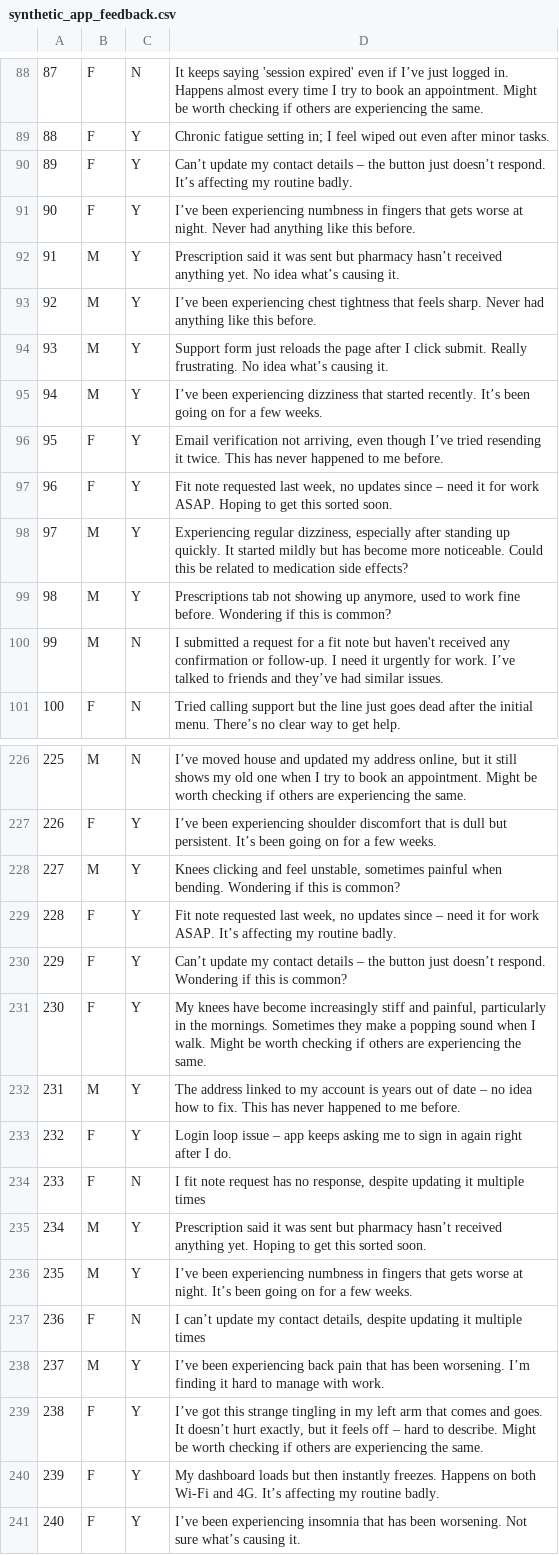
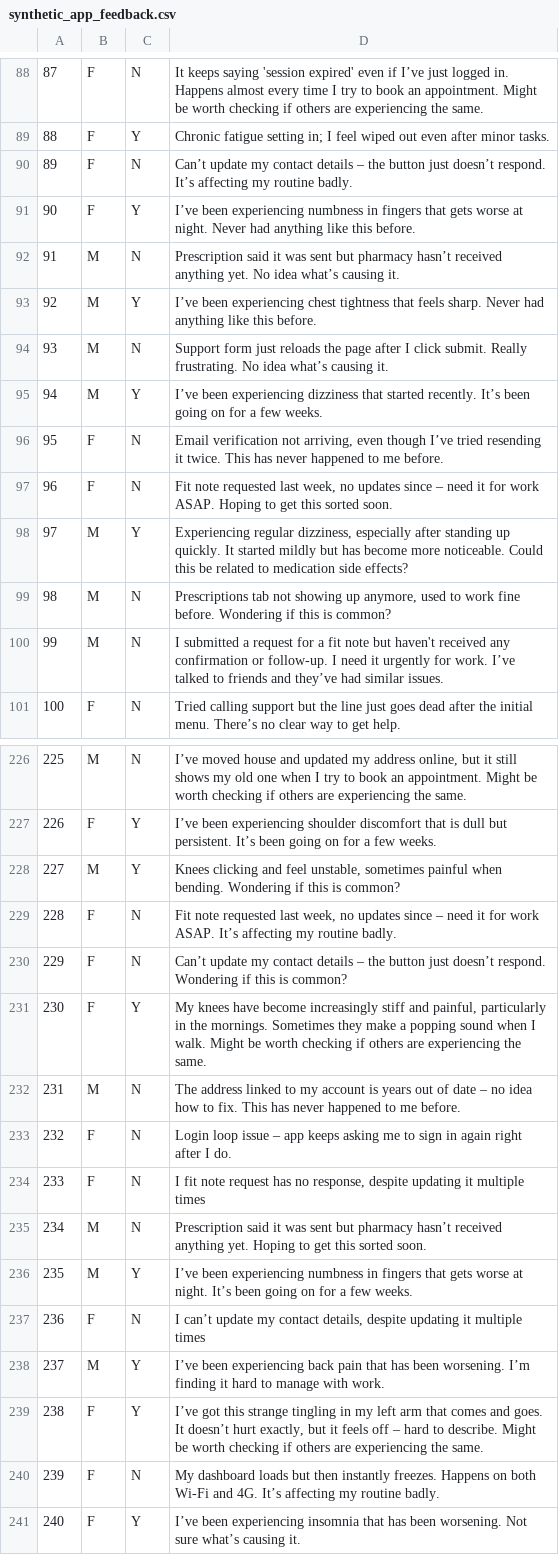
Before and after one commit to Manasipatil08/R_Project_Setup, a CSV file: data/synthetic_app_feedback.csv, drawn as a sheet; only a part is shown, gaps mark what is left out; the diff covers the shown part only.

Commit message:
Update synthetic_app_feedback.csv

```diff
--- a/data/synthetic_app_feedback.csv
+++ b/data/synthetic_app_feedback.csv
@@ -89,12 +89,12 @@
 "88","F","Y","Chronic fatigue setting in; I feel wiped out even after minor tasks."
-"89","F","Y","Can’t update my contact details – the button just doesn’t respond.  It’s affecting my routine badly."
+"89","F","N","Can’t update my contact details – the button just doesn’t respond.  It’s affecting my routine badly."
 "90","F","Y","I’ve been experiencing numbness in fingers that gets worse at night. Never had anything like this before."
-"91","M","Y","Prescription said it was sent but pharmacy hasn’t received anything yet.  No idea what’s causing it."
+"91","M","N","Prescription said it was sent but pharmacy hasn’t received anything yet.  No idea what’s causing it."
 "92","M","Y","I’ve been experiencing chest tightness that feels sharp. Never had anything like this before."
-"93","M","Y","Support form just reloads the page after I click submit. Really frustrating.  No idea what’s causing it."
+"93","M","N","Support form just reloads the page after I click submit. Really frustrating.  No idea what’s causing it."
 "94","M","Y","I’ve been experiencing dizziness that started recently. It’s been going on for a few weeks."
-"95","F","Y","Email verification not arriving, even though I’ve tried resending it twice.  This has never happened to me before."
-"96","F","Y","Fit note requested last week, no updates since – need it for work ASAP.  Hoping to get this sorted soon."
+"95","F","N","Email verification not arriving, even though I’ve tried resending it twice.  This has never happened to me before."
+"96","F","N","Fit note requested last week, no updates since – need it for work ASAP.  Hoping to get this sorted soon."
 "97","M","Y","Experiencing regular dizziness, especially after standing up quickly. It started mildly but has become more noticeable. Could this be related to medication side effects?"
-"98","M","Y","Prescriptions tab not showing up anymore, used to work fine before.  Wondering if this is common?"
+"98","M","N","Prescriptions tab not showing up anymore, used to work fine before.  Wondering if this is common?"
 "99","M","N","I submitted a request for a fit note but haven't received any confirmation or follow-up. I need it urgently for work. I’ve talked to friends and they’ve had similar issues."
@@ -228,9 +228,9 @@
 "227","M","Y","Knees clicking and feel unstable, sometimes painful when bending.  Wondering if this is common?"
-"228","F","Y","Fit note requested last week, no updates since – need it for work ASAP.  It’s affecting my routine badly."
-"229","F","Y","Can’t update my contact details – the button just doesn’t respond.  Wondering if this is common?"
+"228","F","N","Fit note requested last week, no updates since – need it for work ASAP.  It’s affecting my routine badly."
+"229","F","N","Can’t update my contact details – the button just doesn’t respond.  Wondering if this is common?"
 "230","F","Y","My knees have become increasingly stiff and painful, particularly in the mornings. Sometimes they make a popping sound when I walk. Might be worth checking if others are experiencing the same."
-"231","M","Y","The address linked to my account is years out of date – no idea how to fix.  This has never happened to me before."
-"232","F","Y","Login loop issue – app keeps asking me to sign in again right after I do."
+"231","M","N","The address linked to my account is years out of date – no idea how to fix.  This has never happened to me before."
+"232","F","N","Login loop issue – app keeps asking me to sign in again right after I do."
 "233","F","N","I fit note request has no response, despite updating it multiple times"
-"234","M","Y","Prescription said it was sent but pharmacy hasn’t received anything yet.  Hoping to get this sorted soon."
+"234","M","N","Prescription said it was sent but pharmacy hasn’t received anything yet.  Hoping to get this sorted soon."
 "235","M","Y","I’ve been experiencing numbness in fingers that gets worse at night. It’s been going on for a few weeks."
@@ -239,3 +239,3 @@
 "238","F","Y","I’ve got this strange tingling in my left arm that comes and goes. It doesn’t hurt exactly, but it feels off – hard to describe. Might be worth checking if others are experiencing the same."
-"239","F","Y","My dashboard loads but then instantly freezes. Happens on both Wi-Fi and 4G.  It’s affecting my routine badly."
+"239","F","N","My dashboard loads but then instantly freezes. Happens on both Wi-Fi and 4G.  It’s affecting my routine badly."
 "240","F","Y","I’ve been experiencing insomnia that has been worsening. Not sure what’s causing it."
```
Also changed, not shown: 35 edited cells elsewhere in this file.
